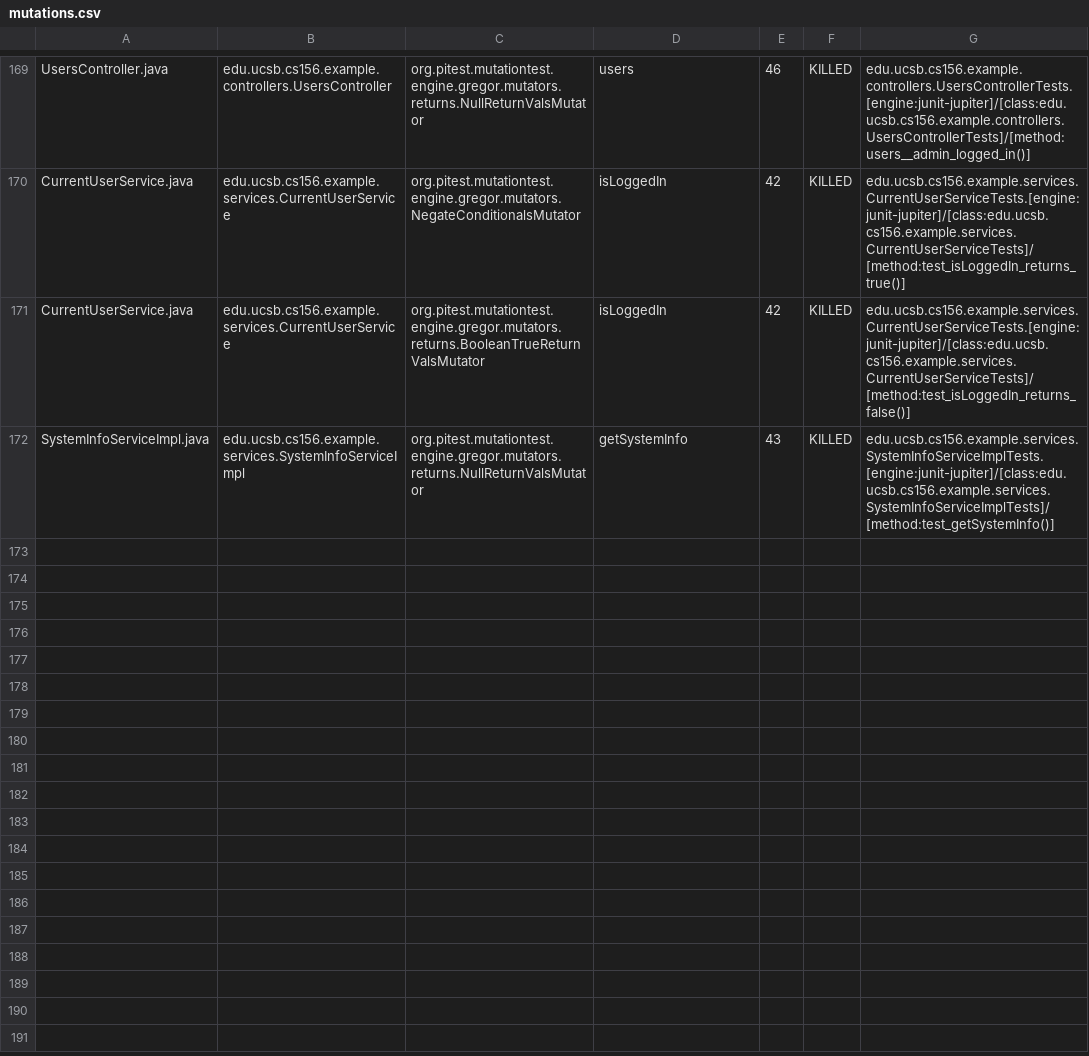
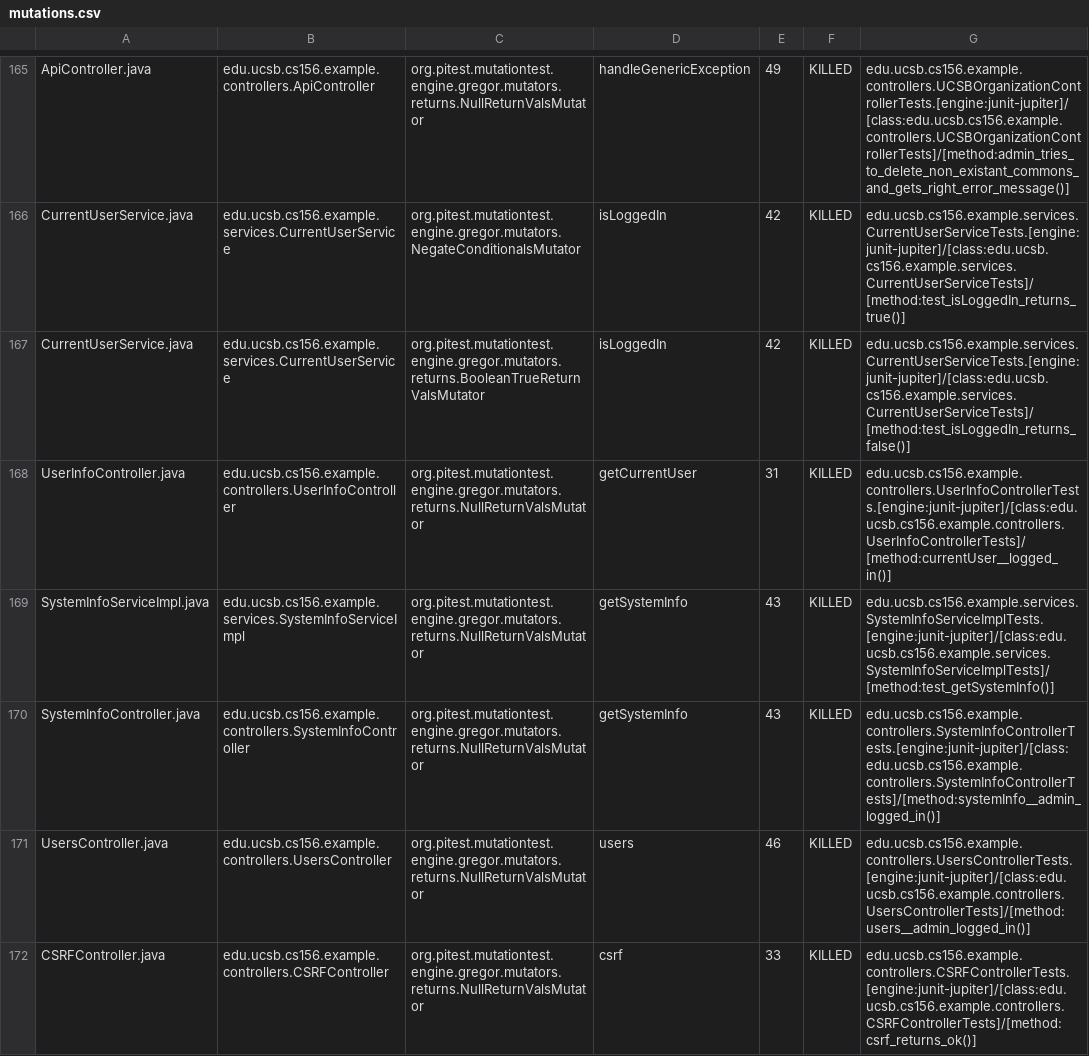
Before and after one commit to ucsb-cs156-f24/team02-f24-07, a CSV file: prs/79/pitest/mutations.csv, drawn as a sheet; only a part is shown, gaps mark what is left out; addresses are those after the commit; the diff covers the shown part only; the diff names each change by its address in the sheet, - before the commit and + after, or states it on an @@ line.

Commit message:
Deploying to gh-pages from @ ucsb-cs156-f24/team02-f24-07@c4a8ea2a4d64d0d2970b808b5ba2d76b1fc567b0 🚀

```diff
--- a/prs/79/pitest/mutations.csv
+++ b/prs/79/pitest/mutations.csv
-A165: UsersController.java
+A165: ApiController.java
-B165: edu.ucsb.cs156.example.controllers.UsersController
+B165: edu.ucsb.cs156.example.controllers.ApiController
-D165: users
+D165: handleGenericException
-E165: 46
+E165: 49
-G165: edu.ucsb.cs156.example.controllers.UsersControllerTests.[engine:junit-jupiter]/[class:edu.ucsb.cs156.example.controllers.UsersControllerTests]/[method:users__admin_logged_in()]
+G165: edu.ucsb.cs156.example.controllers.UCSBOrganizationControllerTests.[engine:junit-jupiter]/[class:edu.ucsb.cs156.example.controllers.UCSBOrganizationControllerTests]/[method:admin_tries_to_delete_non_existant_commons_and_gets_right_error_message()]
@@ row 98 moved to row 170: SystemInfoController.java @@
+row 171: UsersController.java | edu.ucsb.cs156.example.controllers.UsersController | org.pitest.mutationtest.engine.gregor.mutators.returns.NullReturnValsMutator | users | 46 | KILLED | edu.ucsb.cs156.example.controllers.UsersControllerTests.[engine:junit-jupiter]/[class:edu.ucsb.cs156.example.controllers.UsersControllerTests]/[method:users__admin_logged_in()]
@@ row 23 moved to row 172: CSRFController.java @@
```
Also changed, not shown: 1 removed row, 106 moved rows and 5 edited cells elsewhere in this file, 17 other files.
